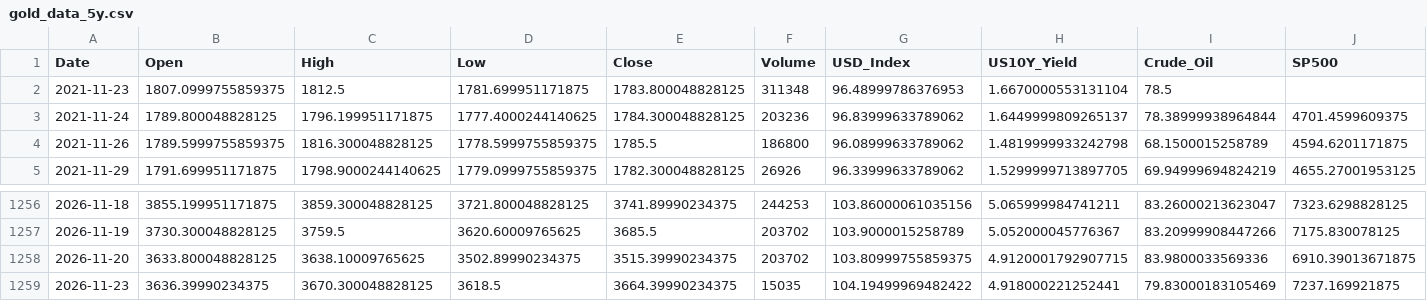
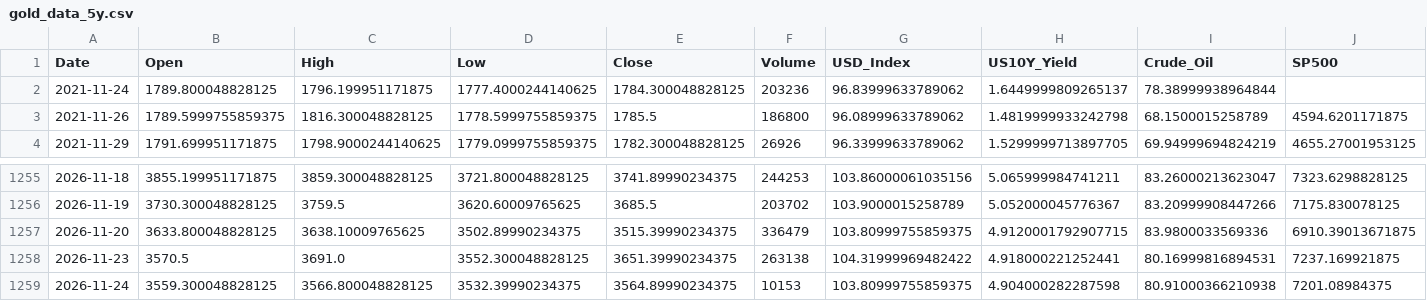
Before and after one commit to tantienle323-code/ph-n-t-ch-gi-v-ng, a CSV file: data/gold_data_5y.csv, drawn as a sheet; only a part is shown, gaps mark what is left out.

```diff
--- a/data/gold_data_5y.csv
+++ b/data/gold_data_5y.csv
@@ -1,4 +1,3 @@
 Date,Open,High,Low,Close,Volume,USD_Index,US10Y_Yield,Crude_Oil,SP500
-2021-11-23,1807.0999755859375,1812.5,1781.699951171875,1783.800048828125,311348,96.48999786376953,1.6670000553131104,78.5,
-2021-11-24,1789.800048828125,1796.199951171875,1777.4000244140625,1784.300048828125,203236,96.83999633789062,1.6449999809265137,78.38999938964844,4701.4599609375
+2021-11-24,1789.800048828125,1796.199951171875,1777.4000244140625,1784.300048828125,203236,96.83999633789062,1.6449999809265137,78.38999938964844,
 2021-11-26,1789.5999755859375,1816.300048828125,1778.5999755859375,1785.5,186800,96.08999633789062,1.4819999933242798,68.1500015258789,4594.6201171875
@@ -1257,3 +1256,4 @@ Date,Open,High,Low,Close,Volume,USD_Index,US10Y_Yield,Crude_Oil,SP500
 2026-11-19,3730.300048828125,3759.5,3620.60009765625,3685.5,203702,103.9000015258789,5.052000045776367,83.20999908447266,7175.830078125
-2026-11-20,3633.800048828125,3638.10009765625,3502.89990234375,3515.39990234375,203702,103.80999755859375,4.9120001792907715,83.9800033569336,6910.39013671875
-2026-11-23,3636.39990234375,3670.300048828125,3618.5,3664.39990234375,15035,104.19499969482422,4.918000221252441,79.83000183105469,7237.169921875
+2026-11-20,3633.800048828125,3638.10009765625,3502.89990234375,3515.39990234375,336479,103.80999755859375,4.9120001792907715,83.9800033569336,6910.39013671875
+2026-11-23,3570.5,3691.0,3552.300048828125,3651.39990234375,263138,104.31999969482422,4.918000221252441,80.16999816894531,7237.169921875
+2026-11-24,3559.300048828125,3566.800048828125,3532.39990234375,3564.89990234375,10153,103.80999755859375,4.904000282287598,80.91000366210938,7201.08984375
```
Also changed, not shown: data/gold_data_processed.csv, 3 other files.
